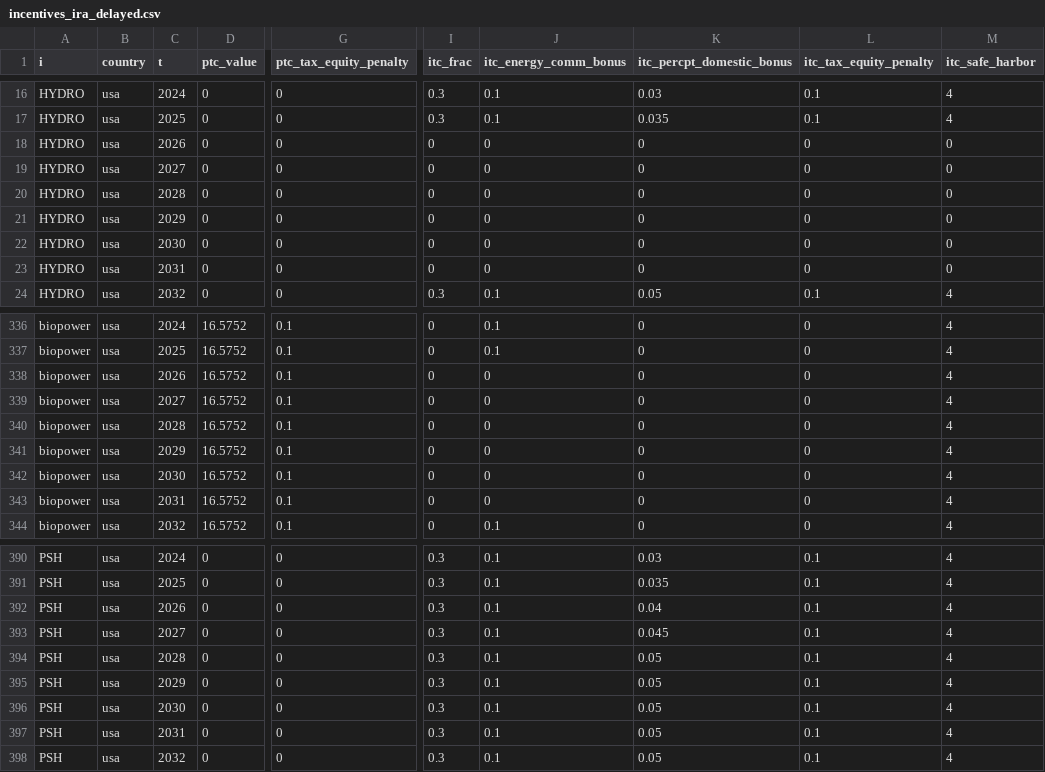
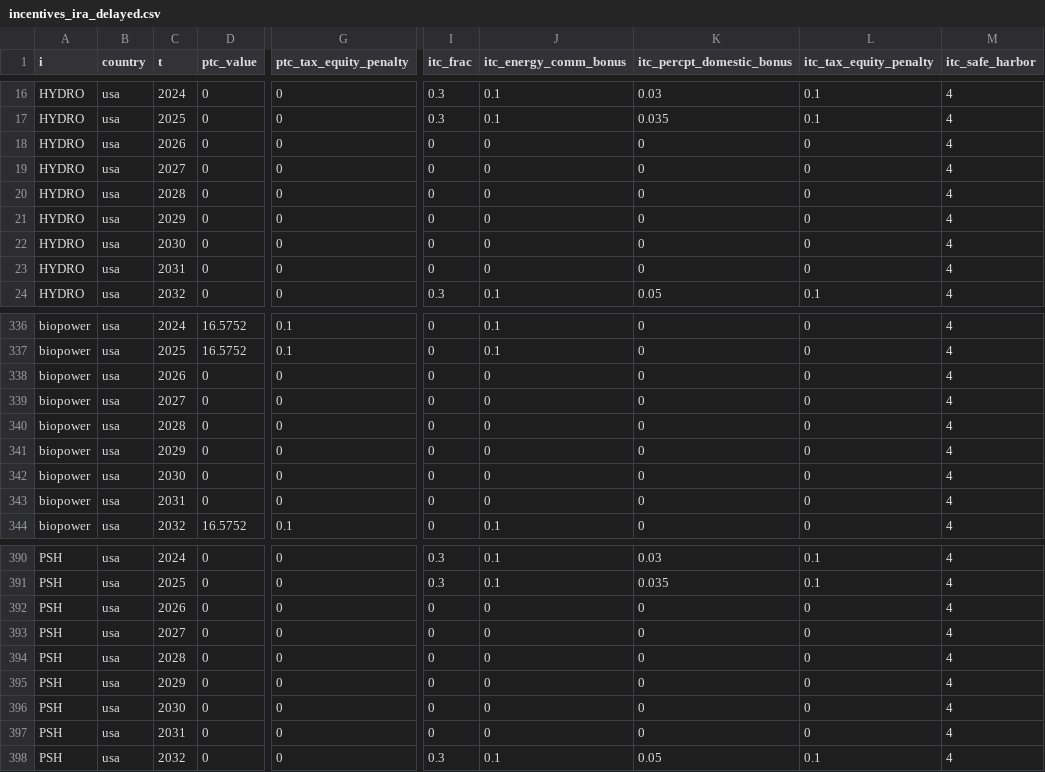
Before and after one commit to ucsusa/ReEDS-2.0, a CSV file: inputs/financials/incentives_ira_delayed.csv, drawn as a sheet; only a part is shown, gaps mark what is left out; the diff covers the shown part only; the diff names each change by its address in the sheet, - before the commit and + after, or states it on an @@ line.

```diff
--- a/inputs/financials/incentives_ira_delayed.csv
+++ b/inputs/financials/incentives_ira_delayed.csv
-M18:M23 (itc_safe_harbor): 0
+M18:M23 (itc_safe_harbor): 4
-D338:D343 (ptc_value): 16.5752
+D338:D343 (ptc_value): 0
-G338:G343 (ptc_tax_equity_penalty): 0.1
+G338:G343 (ptc_tax_equity_penalty): 0
-I392:I397 (itc_frac): 0.3
+I392:I397 (itc_frac): 0
-J392:J397 (itc_energy_comm_bonus): 0.1
+J392:J397 (itc_energy_comm_bonus): 0
-K392 (itc_percpt_domestic_bonus): 0.04
+K392 (itc_percpt_domestic_bonus): 0
-L392:L397 (itc_tax_equity_penalty): 0.1
+L392:L397 (itc_tax_equity_penalty): 0
-K393 (itc_percpt_domestic_bonus): 0.045
+K393 (itc_percpt_domestic_bonus): 0
-K394:K397 (itc_percpt_domestic_bonus): 0.05
+K394:K397 (itc_percpt_domestic_bonus): 0
```
Also changed, not shown: 36 edited cells elsewhere in this file.
